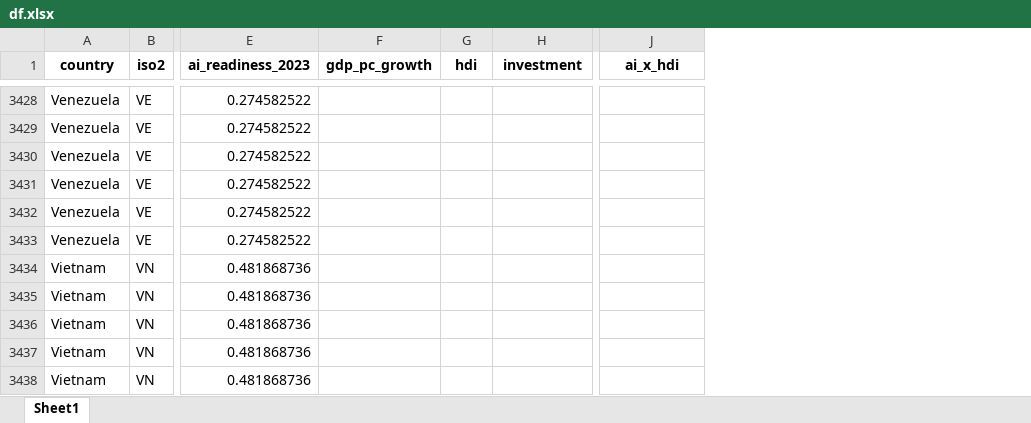
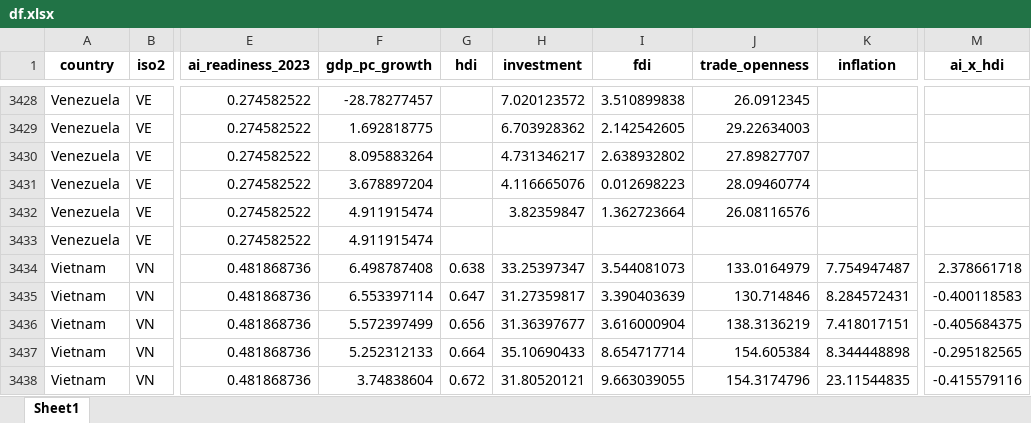
Before and after one commit to matthiasvem/Matyas-Thesis, an Excel workbook: DataFrame and Coding/df.xlsx, sheet Sheet1, drawn as a sheet; only a part is shown, gaps mark what is left out; values as stored, in another font and other column widths than the file's, no borders; addresses are those after the commit; the diff covers the shown part only; the diff names each change by its address in the sheet, - before the commit and + after, or states it on an @@ line.

```diff
--- a/DataFrame and Coding/df.xlsx (sheet Sheet1)
+++ b/DataFrame and Coding/df.xlsx (sheet Sheet1)
+column I (fdi), rows 3428-3438: 3.510899838 | 2.142542605 | 2.638932802 | 0.012698223 | 1.362723664 |  | 3.544081073 | 3.390403639 | 3.616000904 | 8.654717714 | 9.663039055
+column J (trade_openness), rows 3428-3438: 26.0912345 | 29.22634003 | 27.89827707 | 28.09460774 | 26.08116576 |  | 133.0164979 | 130.714846 | 138.3136219 | 154.605384 | 154.3174796
+column K (inflation), rows 3434-3438: 7.754947487 | 8.284572431 | 7.418017151 | 8.344448898 | 23.11544835
-F3428 (gdp_pc_growth): (empty)
+F3428 (gdp_pc_growth): -28.78277457
-H3428 (investment): (empty)
+H3428 (investment): 7.020123572
-F3429 (gdp_pc_growth): (empty)
+F3429 (gdp_pc_growth): 1.692818775
-H3429 (investment): (empty)
+H3429 (investment): 6.703928362
-F3430 (gdp_pc_growth): (empty)
+F3430 (gdp_pc_growth): 8.095883264
-H3430 (investment): (empty)
+H3430 (investment): 4.731346217
-F3431 (gdp_pc_growth): (empty)
+F3431 (gdp_pc_growth): 3.678897204
-H3431 (investment): (empty)
+H3431 (investment): 4.116665076
-F3432:F3433 (gdp_pc_growth): (empty)
+F3432:F3433 (gdp_pc_growth): 4.911915474
-H3432 (investment): (empty)
+H3432 (investment): 3.82359847
-F3434 (gdp_pc_growth): (empty)
+F3434 (gdp_pc_growth): 6.498787408
-G3434 (hdi): (empty)
+G3434 (hdi): 0.638
-H3434 (investment): (empty)
+H3434 (investment): 33.25397347
-M3434 (ai_x_hdi): (empty)
+M3434 (ai_x_hdi): 2.378661718
-F3435 (gdp_pc_growth): (empty)
+F3435 (gdp_pc_growth): 6.553397114
-G3435 (hdi): (empty)
+G3435 (hdi): 0.647
-H3435 (investment): (empty)
+H3435 (investment): 31.27359817
-M3435 (ai_x_hdi): (empty)
+M3435 (ai_x_hdi): -0.400118583
-F3436 (gdp_pc_growth): (empty)
+F3436 (gdp_pc_growth): 5.572397499
-G3436 (hdi): (empty)
+G3436 (hdi): 0.656
-H3436 (investment): (empty)
+H3436 (investment): 31.36397677
-M3436 (ai_x_hdi): (empty)
+M3436 (ai_x_hdi): -0.405684375
-F3437 (gdp_pc_growth): (empty)
+F3437 (gdp_pc_growth): 5.252312133
-G3437 (hdi): (empty)
+G3437 (hdi): 0.664
-H3437 (investment): (empty)
+H3437 (investment): 35.10690433
-M3437 (ai_x_hdi): (empty)
+M3437 (ai_x_hdi): -0.295182565
-F3438 (gdp_pc_growth): (empty)
+F3438 (gdp_pc_growth): 3.74838604
-G3438 (hdi): (empty)
+G3438 (hdi): 0.672
-H3438 (investment): (empty)
+H3438 (investment): 31.80520121
-M3438 (ai_x_hdi): (empty)
+M3438 (ai_x_hdi): -0.415579116
```
Also changed, not shown: 389 edited cells elsewhere in this sheet, 29 other files.
